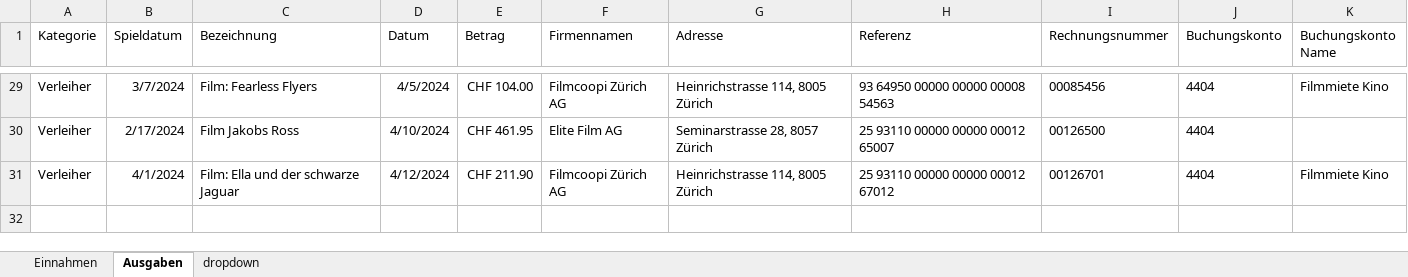
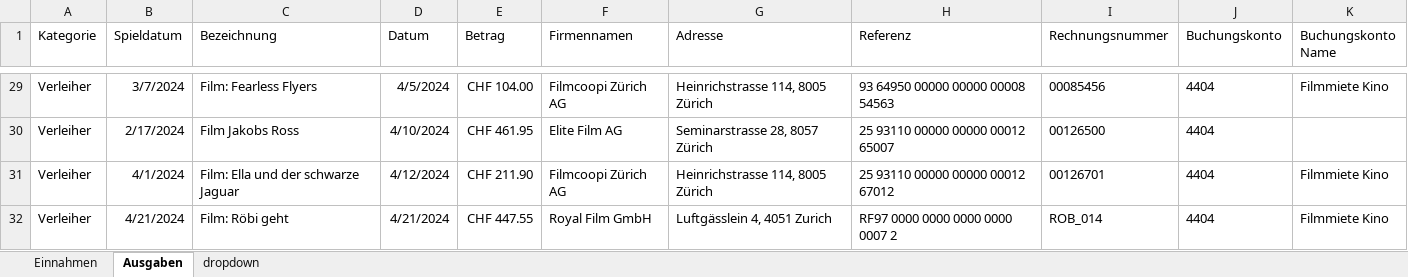
Before and after one commit to slvwagner/Kinoklub, an Excel workbook: Input/Einnahmen und Ausgaben.xlsx, sheet Ausgaben, drawn as a sheet; only a part is shown, gaps mark what is left out; values as stored, in another font and other column widths than the file's, no borders; table styles not drawn; the diff names each change by its address in the sheet, - before the commit and + after, or states it on an @@ line.

Commit message:
Rechnung röbi geht

```diff
--- a/Input/Einnahmen und Ausgaben.xlsx (sheet Ausgaben)
+++ b/Input/Einnahmen und Ausgaben.xlsx (sheet Ausgaben)
+row 32: Verleiher | 4/21/2024 | Film: Röbi geht | 4/21/2024 | CHF 447.55 | Royal Film GmbH | Luftgässlein 4, 4051 Zurich | RF97 0000 0000 0000 0000 0007 2 | ROB_014 | 4404 | Filmmiete Kino
```
